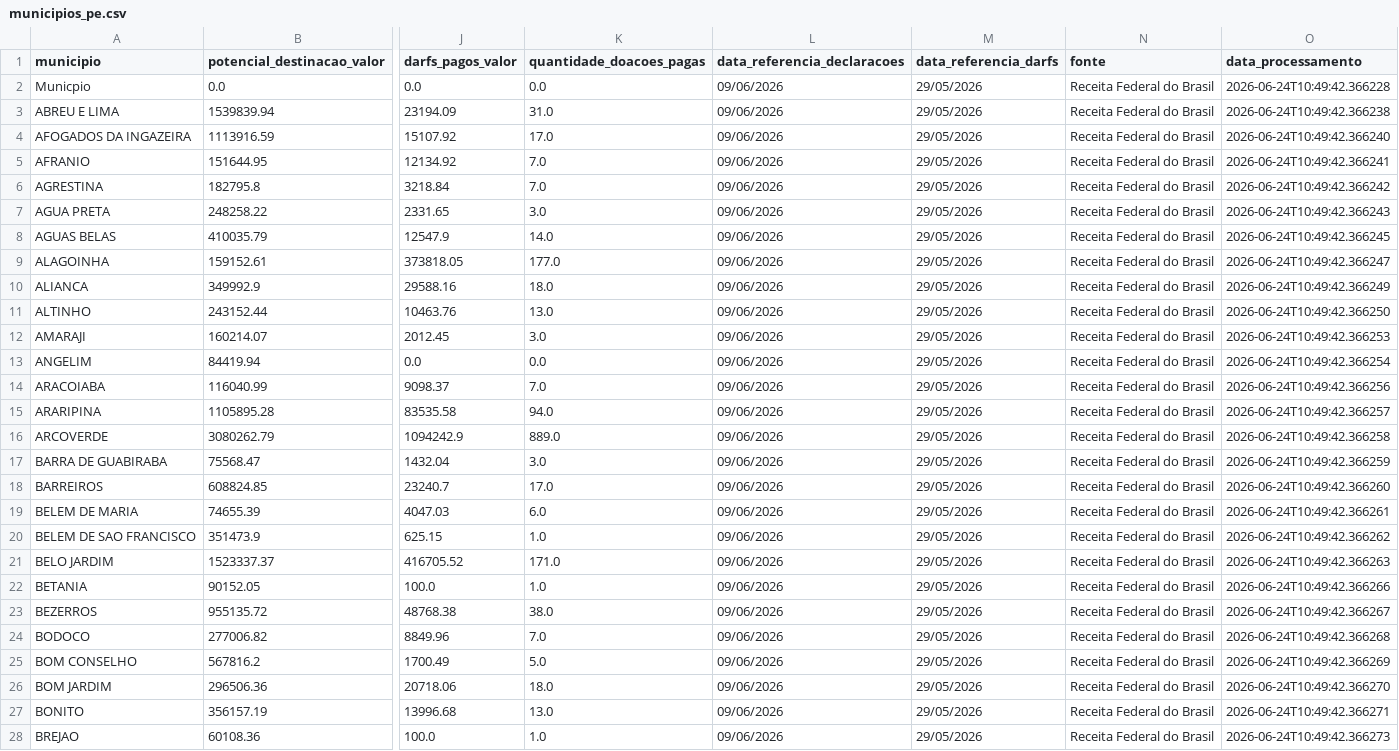
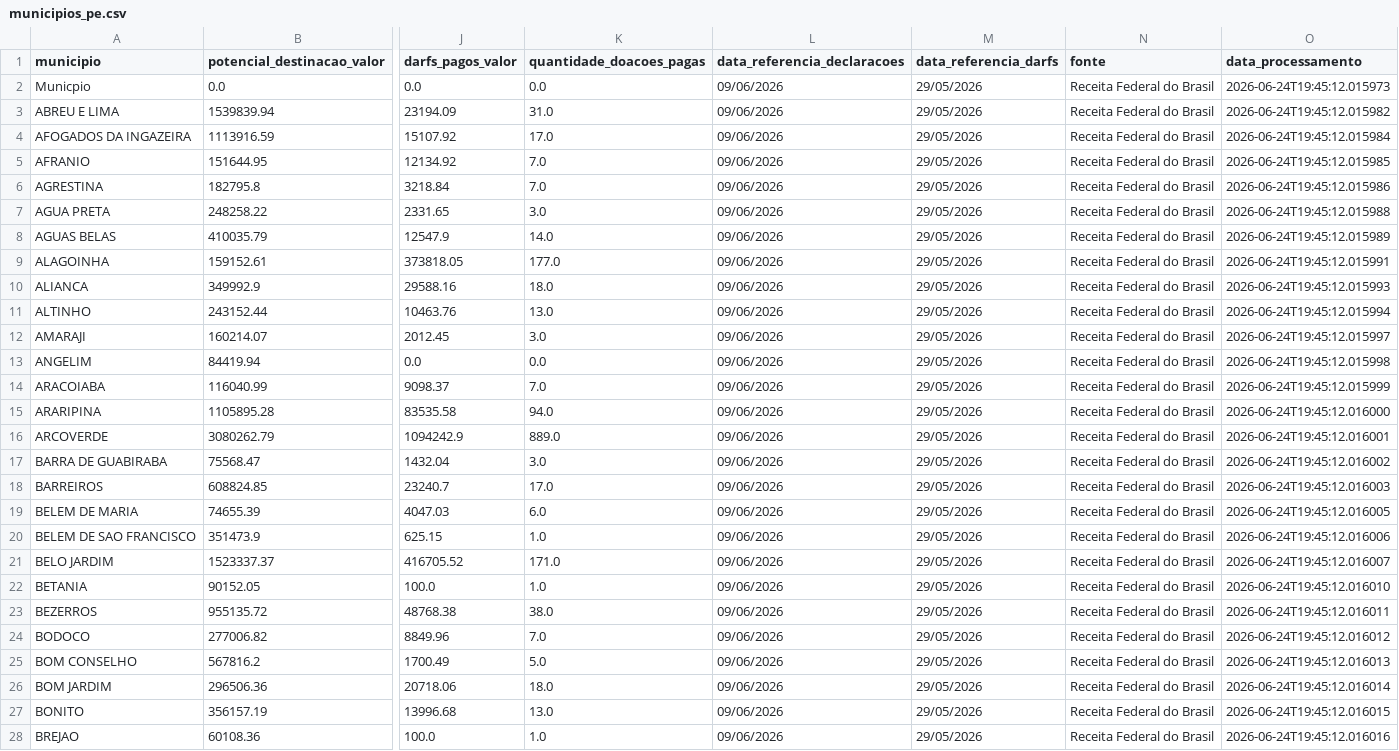
Before and after one commit to jailtonraniere/contador-do-bem-recife, a CSV file: municipios_pe.csv, drawn as a sheet; only a part is shown, gaps mark what is left out; the diff covers the shown part only; the diff names each change by its address in the sheet, - before the commit and + after, or states it on an @@ line.

```diff
--- a/municipios_pe.csv
+++ b/municipios_pe.csv
-O2 (data_processamento): 2026-06-24T10:49:42.366228
+O2 (data_processamento): 2026-06-24T19:45:12.015973
-O3 (data_processamento): 2026-06-24T10:49:42.366238
+O3 (data_processamento): 2026-06-24T19:45:12.015982
-O4 (data_processamento): 2026-06-24T10:49:42.366240
+O4 (data_processamento): 2026-06-24T19:45:12.015984
-O5 (data_processamento): 2026-06-24T10:49:42.366241
+O5 (data_processamento): 2026-06-24T19:45:12.015985
-O6 (data_processamento): 2026-06-24T10:49:42.366242
+O6 (data_processamento): 2026-06-24T19:45:12.015986
-O7 (data_processamento): 2026-06-24T10:49:42.366243
+O7 (data_processamento): 2026-06-24T19:45:12.015988
-O8 (data_processamento): 2026-06-24T10:49:42.366245
+O8 (data_processamento): 2026-06-24T19:45:12.015989
-O9 (data_processamento): 2026-06-24T10:49:42.366247
+O9 (data_processamento): 2026-06-24T19:45:12.015991
-O10 (data_processamento): 2026-06-24T10:49:42.366249
+O10 (data_processamento): 2026-06-24T19:45:12.015993
-O11 (data_processamento): 2026-06-24T10:49:42.366250
+O11 (data_processamento): 2026-06-24T19:45:12.015994
-O12 (data_processamento): 2026-06-24T10:49:42.366253
+O12 (data_processamento): 2026-06-24T19:45:12.015997
-O13 (data_processamento): 2026-06-24T10:49:42.366254
+O13 (data_processamento): 2026-06-24T19:45:12.015998
-O14 (data_processamento): 2026-06-24T10:49:42.366256
+O14 (data_processamento): 2026-06-24T19:45:12.015999
-O15 (data_processamento): 2026-06-24T10:49:42.366257
+O15 (data_processamento): 2026-06-24T19:45:12.016000
-O16 (data_processamento): 2026-06-24T10:49:42.366258
+O16 (data_processamento): 2026-06-24T19:45:12.016001
-O17 (data_processamento): 2026-06-24T10:49:42.366259
+O17 (data_processamento): 2026-06-24T19:45:12.016002
-O18 (data_processamento): 2026-06-24T10:49:42.366260
+O18 (data_processamento): 2026-06-24T19:45:12.016003
-O19 (data_processamento): 2026-06-24T10:49:42.366261
+O19 (data_processamento): 2026-06-24T19:45:12.016005
-O20 (data_processamento): 2026-06-24T10:49:42.366262
+O20 (data_processamento): 2026-06-24T19:45:12.016006
-O21 (data_processamento): 2026-06-24T10:49:42.366263
+O21 (data_processamento): 2026-06-24T19:45:12.016007
-O22 (data_processamento): 2026-06-24T10:49:42.366266
+O22 (data_processamento): 2026-06-24T19:45:12.016010
-O23 (data_processamento): 2026-06-24T10:49:42.366267
+O23 (data_processamento): 2026-06-24T19:45:12.016011
-O24 (data_processamento): 2026-06-24T10:49:42.366268
+O24 (data_processamento): 2026-06-24T19:45:12.016012
-O25 (data_processamento): 2026-06-24T10:49:42.366269
+O25 (data_processamento): 2026-06-24T19:45:12.016013
-O26 (data_processamento): 2026-06-24T10:49:42.366270
+O26 (data_processamento): 2026-06-24T19:45:12.016014
-O27 (data_processamento): 2026-06-24T10:49:42.366271
+O27 (data_processamento): 2026-06-24T19:45:12.016015
-O28 (data_processamento): 2026-06-24T10:49:42.366273
+O28 (data_processamento): 2026-06-24T19:45:12.016016
```
Also changed, not shown: 160 edited cells elsewhere in this file, 3 other files.
